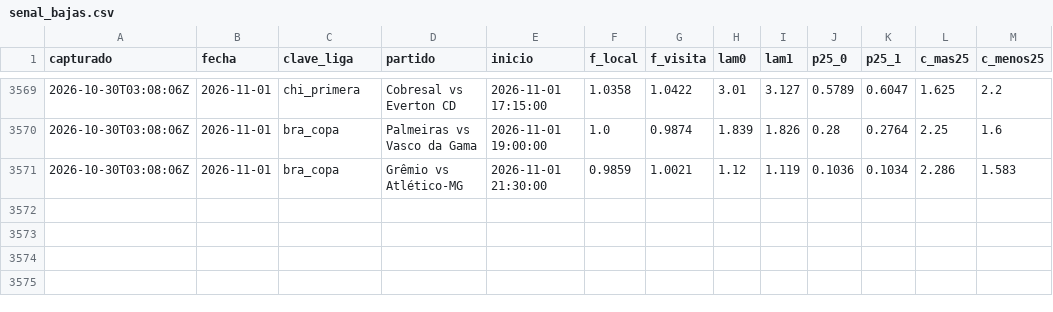
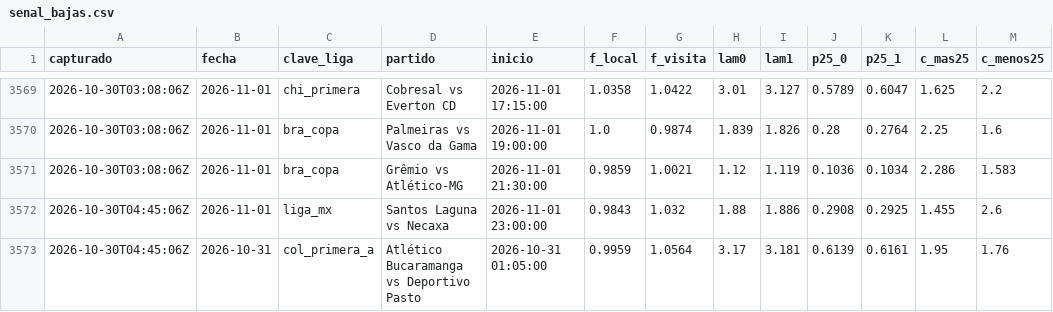
Before and after one commit to HectorMontiel/sharpicks, a CSV file: senal_bajas.csv, drawn as a sheet; only a part is shown, gaps mark what is left out; the diff names each change by its address in the sheet, - before the commit and + after, or states it on an @@ line.

```diff
--- a/senal_bajas.csv
+++ b/senal_bajas.csv
+row 3572: 2026-10-30T04:45:06Z | 2026-11-01 | liga_mx | Santos Laguna vs Necaxa | 2026-11-01 23:00:00 | 0.9843 | 1.032 | 1.88 | 1.886 | 0.2908 | 0.2925 | 1.455 | 2.6
+row 3573: 2026-10-30T04:45:06Z | 2026-10-31 | col_primera_a | Atlético Bucaramanga vs Deportivo Pasto | 2026-10-31 01:05:00 | 0.9959 | 1.0564 | 3.17 | 3.181 | 0.6139 | 0.6161 | 1.95 | 1.76
```
Also changed, not shown: analisis_seguimiento.csv, arriesgadas_seguimiento.csv, 26 other files.
